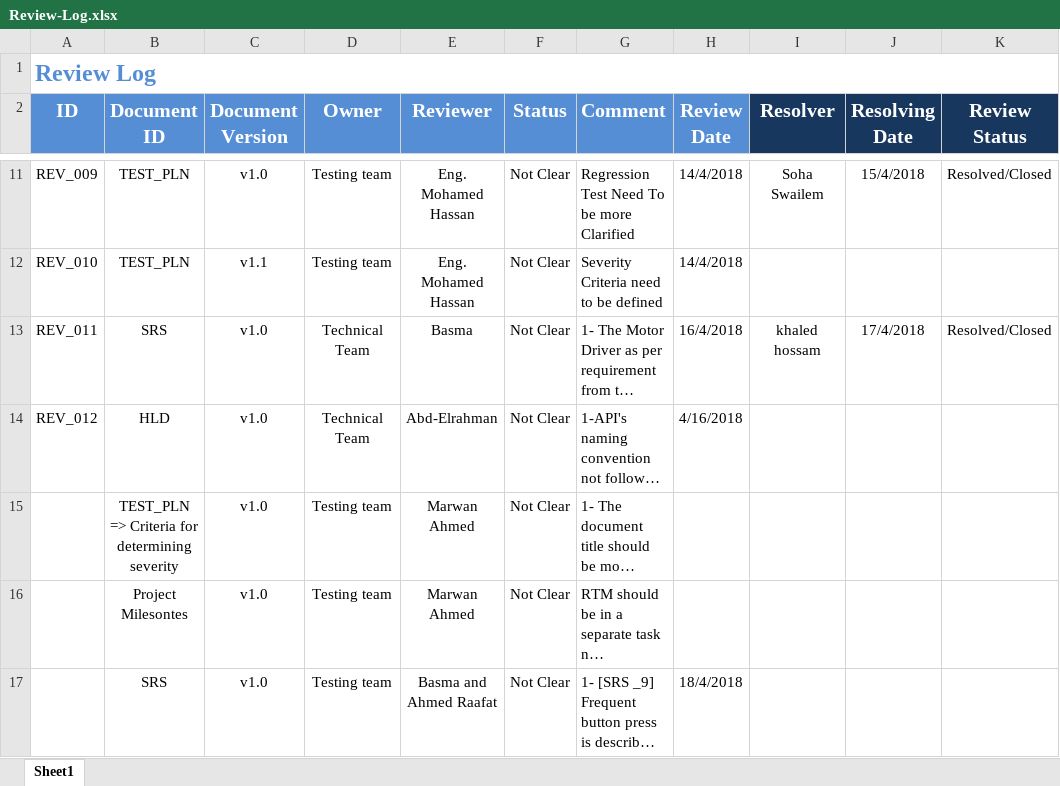
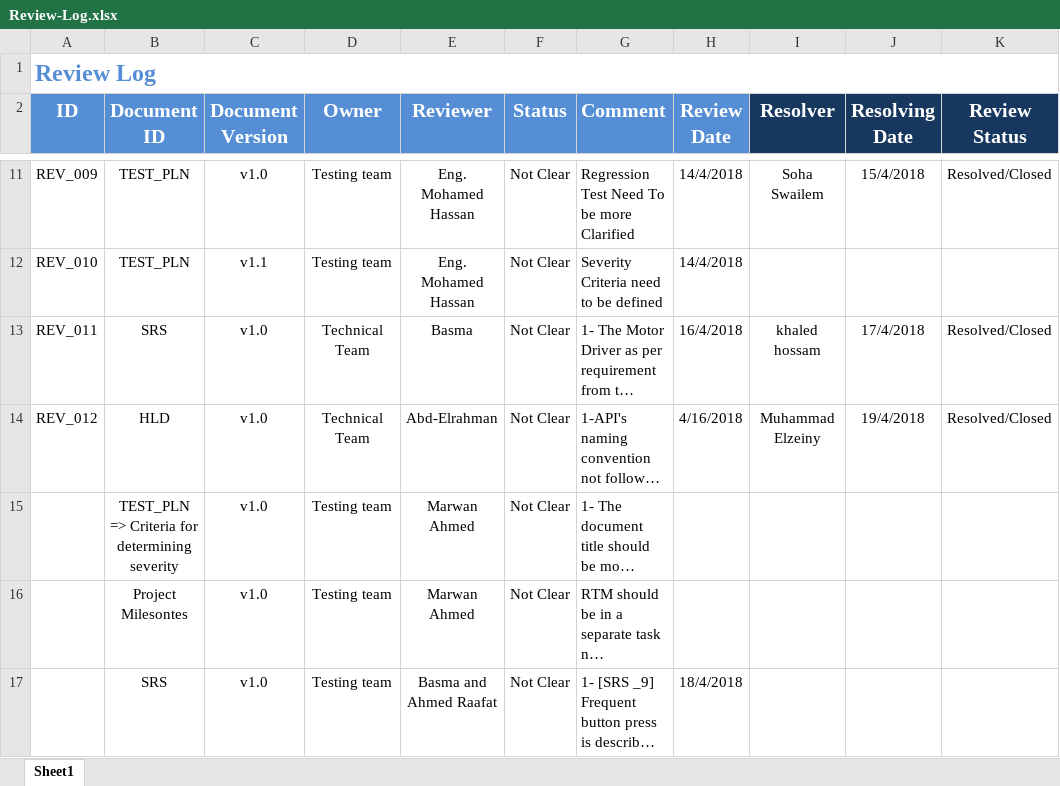
Before and after one commit to ITI-Embedded-QA/Kenovo_ElectricBlender, an Excel workbook: management/Review-Log.xlsx, sheet Sheet1, drawn as a sheet; only a part is shown, gaps mark what is left out; long unchanged cells end in …; values as stored, in another font and other column widths than the file's, no borders; the diff names each change by its address in the sheet, - before the commit and + after, or states it on an @@ line.

```diff
--- a/management/Review-Log.xlsx (sheet Sheet1)
+++ b/management/Review-Log.xlsx (sheet Sheet1)
-I14 (Resolver): (empty)
+I14 (Resolver): Muhammad Elzeiny
-J14 (Resolving Date): (empty)
+J14 (Resolving Date): 19/4/2018
-K14 (Review Status): (empty)
+K14 (Review Status): Resolved/Closed
```
Also changed, not shown: 1 other file.
